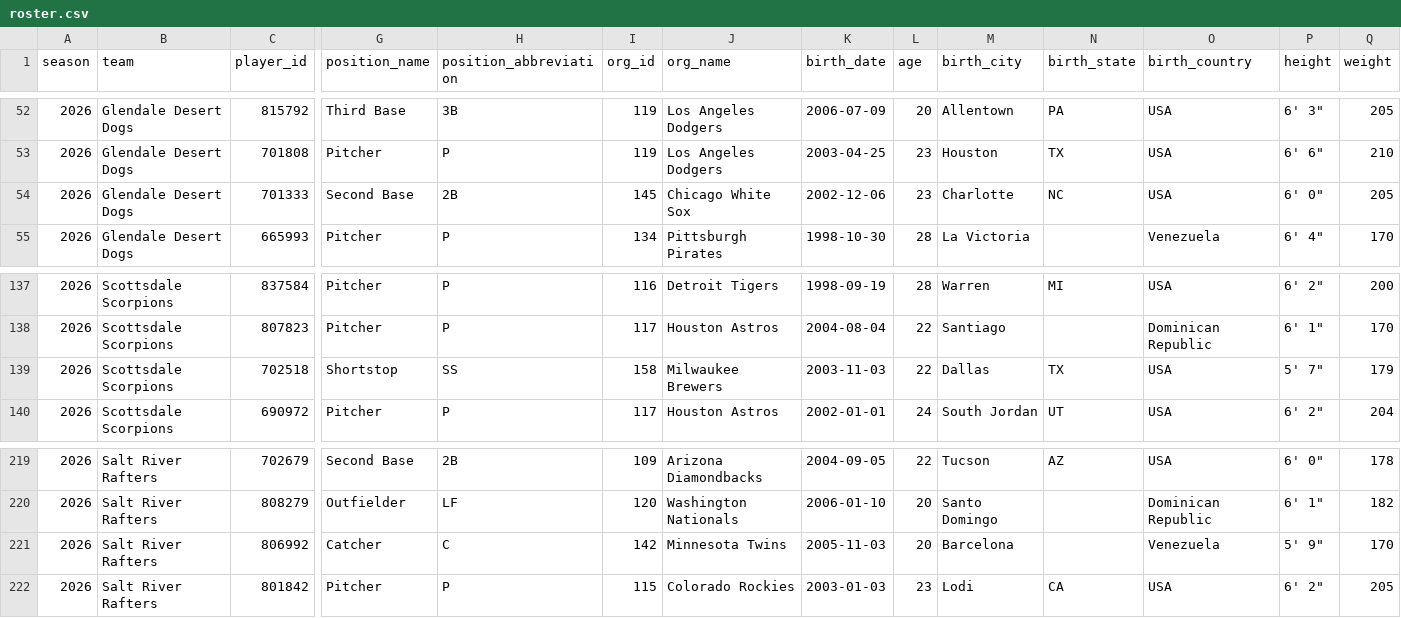
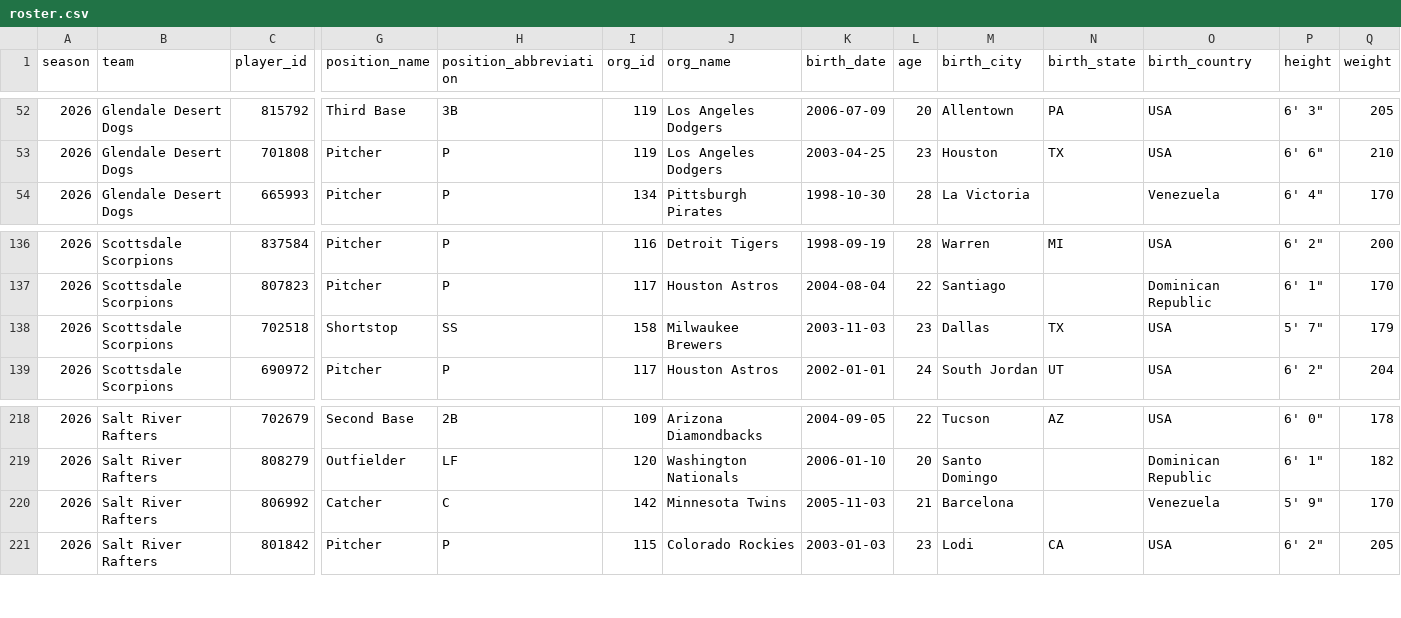
Before and after one commit to josh-hoff/AFL, a CSV file: data/2026/roster.csv, drawn as a sheet; only a part is shown, gaps mark what is left out; removed rows and columns are numbered as before the commit, all else as after; rows hold the shown columns only; the diff names each change by its address in the sheet, - before the commit and + after, or states it on an @@ line.

```diff
--- a/data/2026/roster.csv
+++ b/data/2026/roster.csv
-row 54: 2026 | Glendale Desert Dogs | 701333 | Second Base | 2B | 145 | Chicago White Sox | 2002-12-06 | 23 | Charlotte | NC | USA | 6' 0" | 205
-L138 (age): 22
+L138 (age): 23
-L220 (age): 20
+L220 (age): 21
```
Also changed, not shown: data/2026/batting_lineups.csv, data/2026/decisions.csv, 11 other files.
